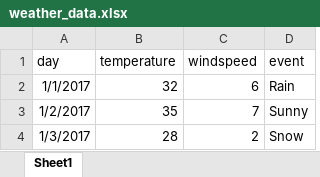
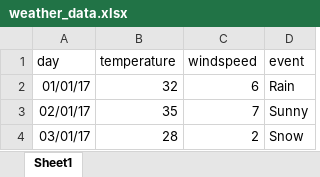
Before and after one commit to i-am-chirantan/Python-Pandas-codebasics, an Excel workbook: weather_data.xlsx, sheet Sheet1, drawn as a sheet; values as stored, in another font and other column widths than the file's, no borders; the diff names each change by its address in the sheet, - before the commit and + after, or states it on an @@ line.

```diff
--- a/weather_data.xlsx (sheet Sheet1)
+++ b/weather_data.xlsx (sheet Sheet1)
-A2 (day): 1/1/2017
+A2 (day): 01/01/17
-A3 (day): 1/2/2017
+A3 (day): 02/01/17
-A4 (day): 1/3/2017
+A4 (day): 03/01/17
```
Also changed, not shown: 6 other files.
